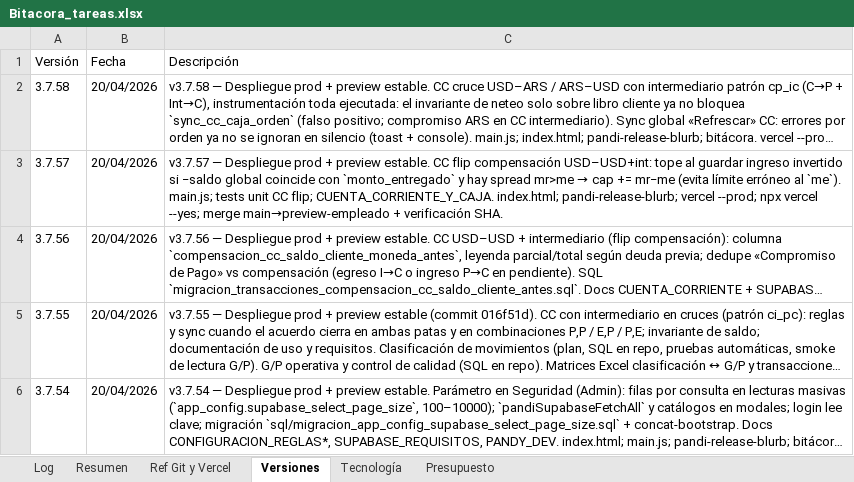
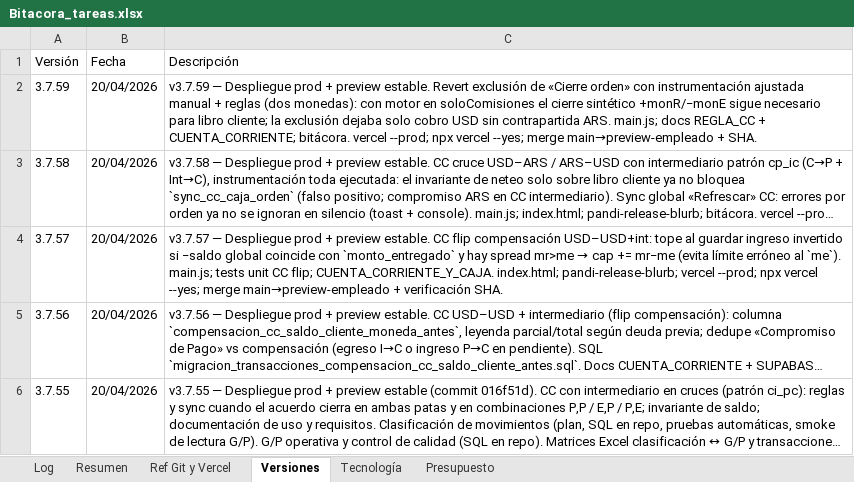
Before and after one commit to lucasbustosmartin-coder/pandy, an Excel workbook: Bitacora_tareas.xlsx, sheet Versiones, drawn as a sheet; only a part is shown; the shorter side is filled out with more unchanged rows; long unchanged cells end in …; values as stored, in another font and other column widths than the file's, no borders; the diff names each change by its address in the sheet, - before the commit and + after, or states it on an @@ line.

```diff
--- a/Bitacora_tareas.xlsx (sheet Versiones)
+++ b/Bitacora_tareas.xlsx (sheet Versiones)
+row 2: 3.7.59 | 20/04/2026 | v3.7.59 — Despliegue prod + preview estable. Revert exclusión de «Cierre orden» con instrumentación ajustada manual + reglas (dos monedas): con motor en soloComisiones el cierre sintético +monR/−monE sigue necesario para libro cliente; la exclusión dejaba solo cobro USD sin contrapartida ARS. main.js; docs REGLA_CC + CUENTA_CORRIENTE; bitácora. vercel --prod; npx vercel --yes; merge main→preview-empleado + SHA.
```
Also changed, not shown: sheet Log, 6 other files.
